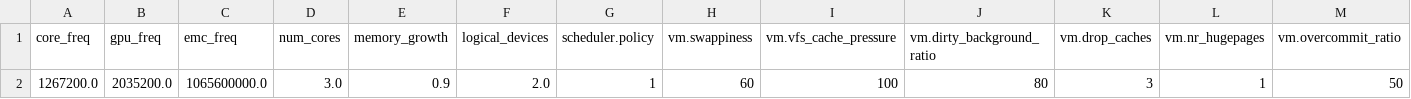
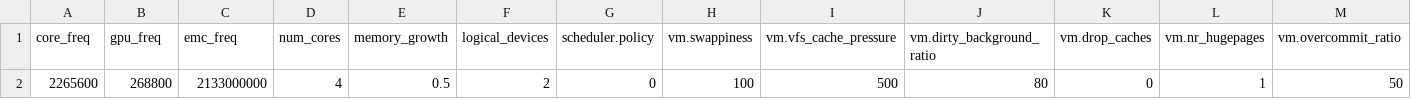
Before and after one commit to softsys4ai/unicorn, a CSV file: data/ground_truth/single/Xavier/Image/Xavier_Image_ground_truth_total_energy_consumption.csv, drawn as a sheet; only a part is shown; removed rows and columns are numbered as before the commit, all else as after; rows hold the shown columns only; the diff names each change by its address in the sheet, - before the commit and + after, or states it on an @@ line.

```diff
--- a/data/ground_truth/single/Xavier/Image/Xavier_Image_ground_truth_total_energy_consumption.csv
+++ b/data/ground_truth/single/Xavier/Image/Xavier_Image_ground_truth_total_energy_consumption.csv
-row 2: 1267200.0 | 2035200.0 | 1065600000.0 | 3.0 | 0.9 | 2.0 | 1 | 60 | 100 | 80 | 3 | 1 | 50
+row 2: 2265600 | 268800 | 2133000000 | 4 | 0.5 | 2 | 0 | 100 | 500 | 80 | 0 | 1 | 50
```
Also changed, not shown: 1 other file.
